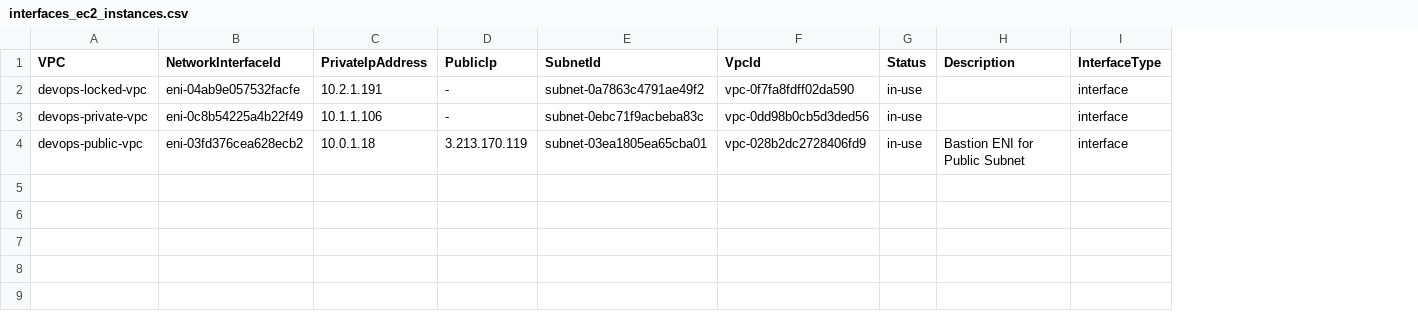
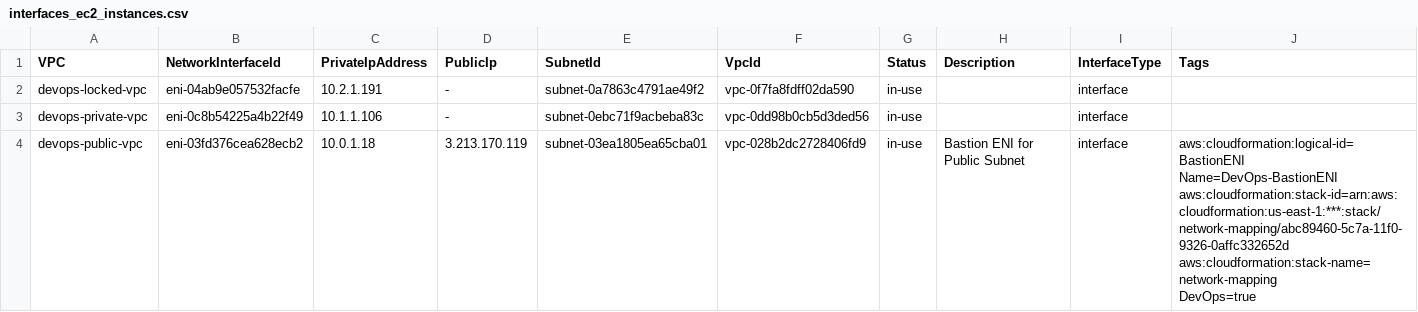
Before and after one commit to emvaldes/network-mapping, a CSV file: exports/capture/default/personal/us-east-1/20250708/212018/interfaces_ec2_instances.csv, drawn as a sheet; ↵ is a line break in a cell; the diff names each change by its address in the sheet, - before the commit and + after, or states it on an @@ line.

```diff
--- a/exports/capture/default/personal/us-east-1/20250708/212018/interfaces_ec2_instances.csv
+++ b/exports/capture/default/personal/us-east-1/20250708/212018/interfaces_ec2_instances.csv
+column J (Tags), row 4: aws:cloudformation:logical-id=BastionENI ↵ Name=DevOps-BastionENI ↵ aws:cloudformation:stack-id=arn:aws:cloudformation:us-east-1:***:stack/network-mapping/abc89460-5c7a-11f0-9326-0affc332652d ↵ aws:cloudformation:stack-name=network-mapping ↵ DevOps=true
```
Also changed, not shown: exports/capture/default/personal/us-east-1/20250708/212018/interfaces_vpc_endpoints.csv, exports/capture/default/personal/us-east-1/20250708/212018/subnets_ec2_instances.csv, 25 other files.
